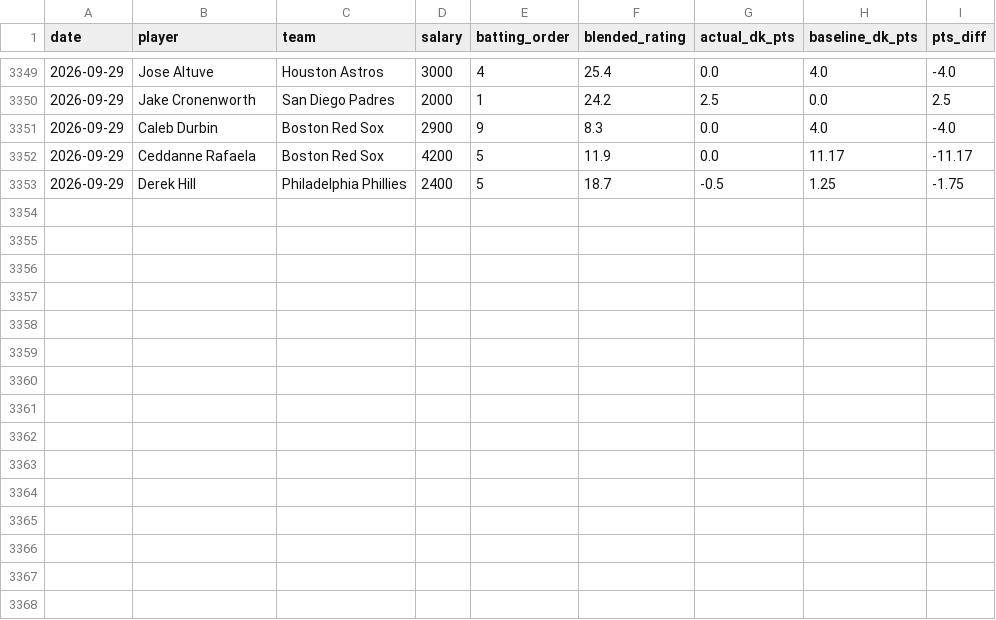
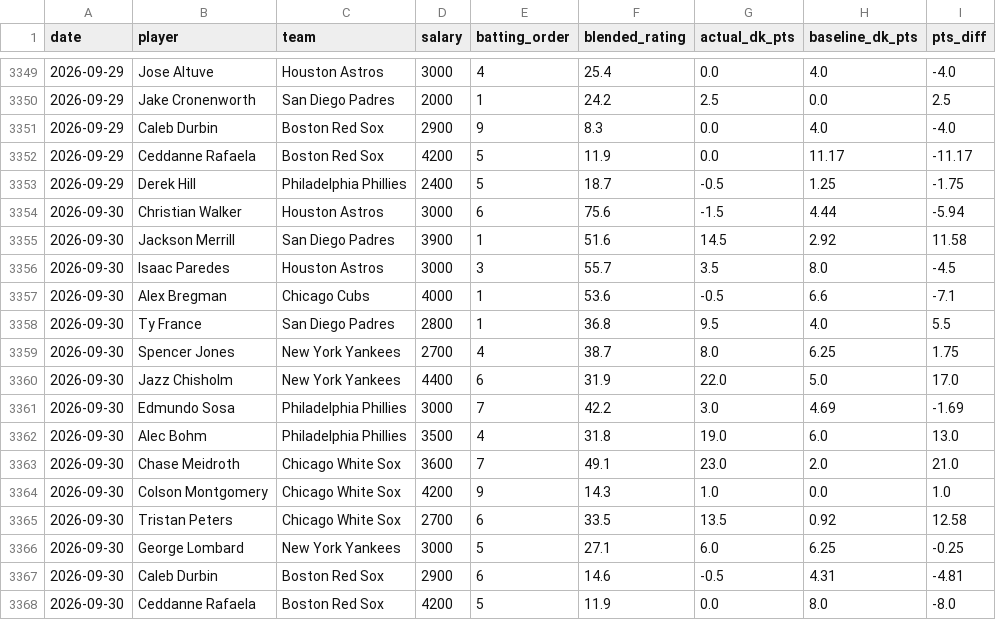
Before and after one commit to kklosowiak/MlbDFS, a CSV file: scratch/passive_tracker/signals/platoon_trap_log.csv, drawn as a sheet; only a part is shown, gaps mark what is left out.

```diff
--- a/scratch/passive_tracker/signals/platoon_trap_log.csv
+++ b/scratch/passive_tracker/signals/platoon_trap_log.csv
@@ -3353 +3353,16 @@ date,player,team,salary,batting_order,blended_rating,actual_dk_pts,baseline_dk_p
 2026-09-29,Derek Hill,Philadelphia Phillies,2400,5,18.7,-0.5,1.25,-1.75
+2026-09-30,Christian Walker,Houston Astros,3000,6,75.6,-1.5,4.44,-5.94
+2026-09-30,Jackson Merrill,San Diego Padres,3900,1,51.6,14.5,2.92,11.58
+2026-09-30,Isaac Paredes,Houston Astros,3000,3,55.7,3.5,8.0,-4.5
+2026-09-30,Alex Bregman,Chicago Cubs,4000,1,53.6,-0.5,6.6,-7.1
+2026-09-30,Ty France,San Diego Padres,2800,1,36.8,9.5,4.0,5.5
+2026-09-30,Spencer Jones,New York Yankees,2700,4,38.7,8.0,6.25,1.75
+2026-09-30,Jazz Chisholm,New York Yankees,4400,6,31.9,22.0,5.0,17.0
+2026-09-30,Edmundo Sosa,Philadelphia Phillies,3000,7,42.2,3.0,4.69,-1.69
+2026-09-30,Alec Bohm,Philadelphia Phillies,3500,4,31.8,19.0,6.0,13.0
+2026-09-30,Chase Meidroth,Chicago White Sox,3600,7,49.1,23.0,2.0,21.0
+2026-09-30,Colson Montgomery,Chicago White Sox,4200,9,14.3,1.0,0.0,1.0
+2026-09-30,Tristan Peters,Chicago White Sox,2700,6,33.5,13.5,0.92,12.58
+2026-09-30,George Lombard,New York Yankees,3000,5,27.1,6.0,6.25,-0.25
+2026-09-30,Caleb Durbin,Boston Red Sox,2900,6,14.6,-0.5,4.31,-4.81
+2026-09-30,Ceddanne Rafaela,Boston Red Sox,4200,5,11.9,0.0,8.0,-8.0
```
Also changed, not shown: scratch/passive_tracker/signals/elite_platoon_log.csv, scratch/passive_tracker/signals/hot_msmi_log.csv, 12 other files.
